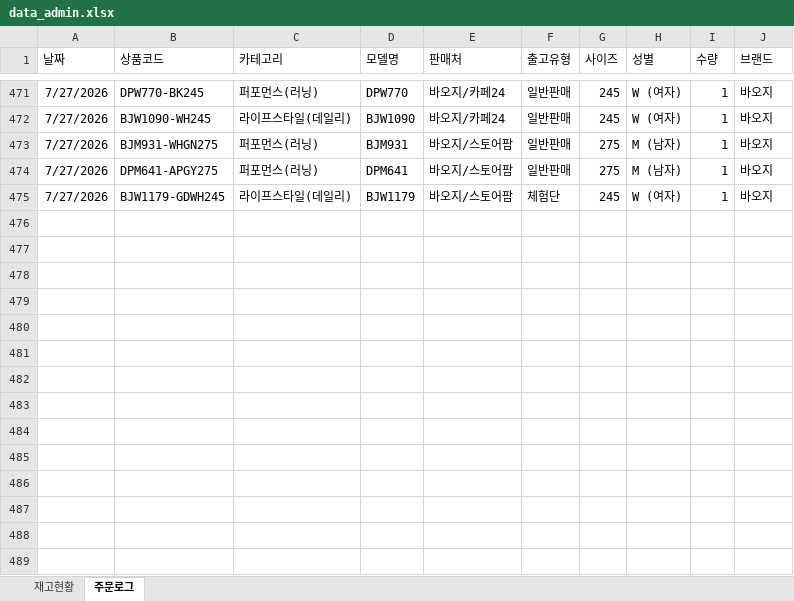
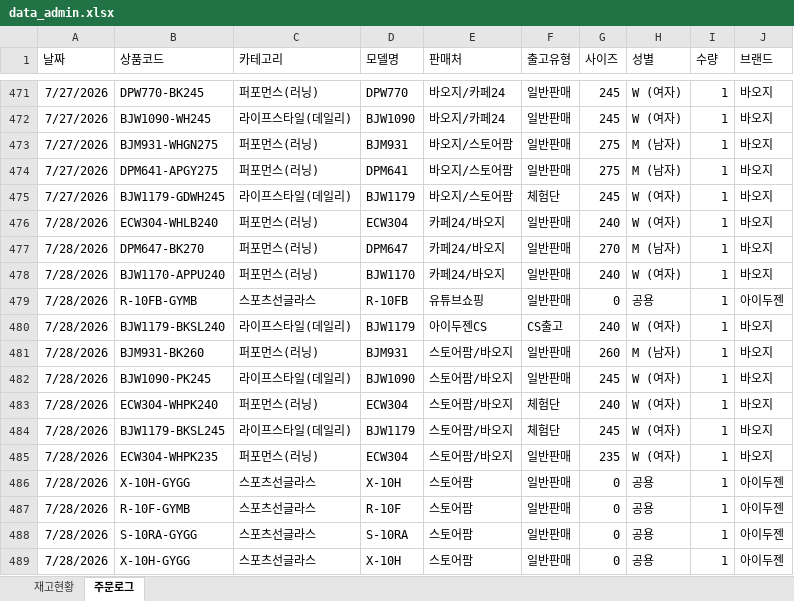
Before and after one commit to dkseotjd0112-max/Baoji-dashboard, an Excel workbook: data_admin.xlsx, sheet 주문로그, drawn as a sheet; only a part is shown, gaps mark what is left out; values as stored, in another font and other column widths than the file's, no borders; the diff names each change by its address in the sheet, - before the commit and + after, or states it on an @@ line.

```diff
--- a/data_admin.xlsx (sheet 주문로그)
+++ b/data_admin.xlsx (sheet 주문로그)
+row 476: 7/28/2026 | ECW304-WHLB240 | 퍼포먼스(러닝) | ECW304 | 카페24/바오지 | 일반판매 | 240 | W (여자) | 1 | 바오지
+row 477: 7/28/2026 | DPM647-BK270 | 퍼포먼스(러닝) | DPM647 | 카페24/바오지 | 일반판매 | 270 | M (남자) | 1 | 바오지
+row 478: 7/28/2026 | BJW1170-APPU240 | 퍼포먼스(러닝) | BJW1170 | 카페24/바오지 | 일반판매 | 240 | W (여자) | 1 | 바오지
+row 479: 7/28/2026 | R-10FB-GYMB | 스포츠선글라스 | R-10FB | 유튜브쇼핑 | 일반판매 | 0 | 공용 | 1 | 아이두젠
+row 480: 7/28/2026 | BJW1179-BKSL240 | 라이프스타일(데일리) | BJW1179 | 아이두젠CS | CS출고 | 240 | W (여자) | 1 | 바오지
+row 481: 7/28/2026 | BJM931-BK260 | 퍼포먼스(러닝) | BJM931 | 스토어팜/바오지 | 일반판매 | 260 | M (남자) | 1 | 바오지
+row 482: 7/28/2026 | BJW1090-PK245 | 라이프스타일(데일리) | BJW1090 | 스토어팜/바오지 | 일반판매 | 245 | W (여자) | 1 | 바오지
+row 483: 7/28/2026 | ECW304-WHPK240 | 퍼포먼스(러닝) | ECW304 | 스토어팜/바오지 | 체험단 | 240 | W (여자) | 1 | 바오지
+row 484: 7/28/2026 | BJW1179-BKSL245 | 라이프스타일(데일리) | BJW1179 | 스토어팜/바오지 | 체험단 | 245 | W (여자) | 1 | 바오지
+row 485: 7/28/2026 | ECW304-WHPK235 | 퍼포먼스(러닝) | ECW304 | 스토어팜/바오지 | 일반판매 | 235 | W (여자) | 1 | 바오지
+row 486: 7/28/2026 | X-10H-GYGG | 스포츠선글라스 | X-10H | 스토어팜 | 일반판매 | 0 | 공용 | 1 | 아이두젠
+row 487: 7/28/2026 | R-10F-GYMB | 스포츠선글라스 | R-10F | 스토어팜 | 일반판매 | 0 | 공용 | 1 | 아이두젠
+row 488: 7/28/2026 | S-10RA-GYGG | 스포츠선글라스 | S-10RA | 스토어팜 | 일반판매 | 0 | 공용 | 1 | 아이두젠
+row 489: 7/28/2026 | X-10H-GYGG | 스포츠선글라스 | X-10H | 스토어팜 | 일반판매 | 0 | 공용 | 1 | 아이두젠
```
Also changed, not shown: sheet 재고현황, data_general.xlsx.
